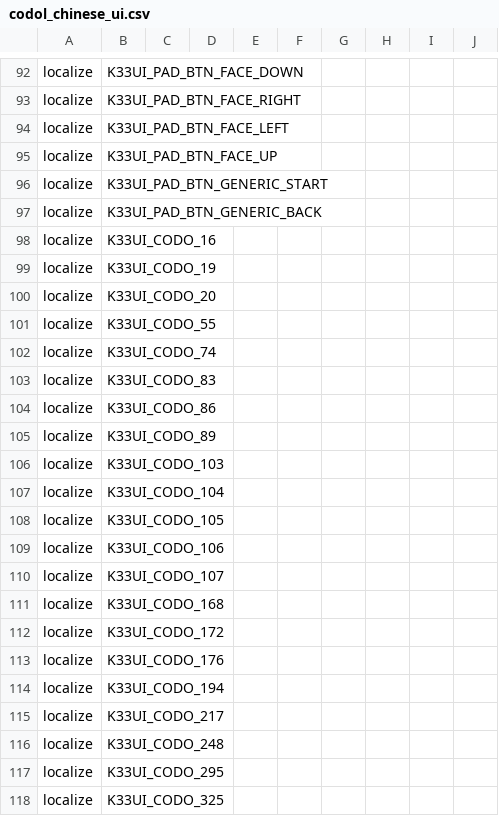
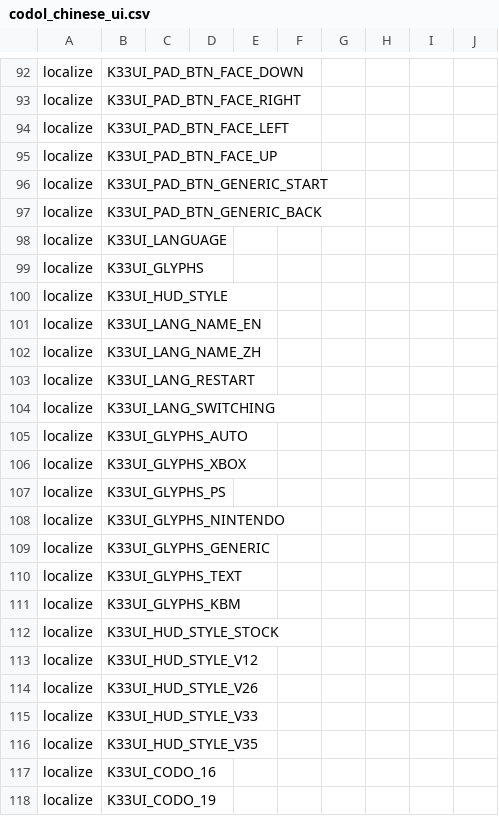
Before and after one commit to nucleur16/cod-offline-1.1.1.13, a CSV file: zone_source/codol_chinese_ui.csv, drawn as a sheet; only a part is shown, gaps mark what is left out; the shorter side is filled out with more unchanged rows.

```diff
--- a/zone_source/codol_chinese_ui.csv
+++ b/zone_source/codol_chinese_ui.csv
@@ -97,2 +97,21 @@ localize,K33UI_PAD_BTN_GENERIC_START
 localize,K33UI_PAD_BTN_GENERIC_BACK
+localize,K33UI_LANGUAGE
+localize,K33UI_GLYPHS
+localize,K33UI_HUD_STYLE
+localize,K33UI_LANG_NAME_EN
+localize,K33UI_LANG_NAME_ZH
+localize,K33UI_LANG_RESTART
+localize,K33UI_LANG_SWITCHING
+localize,K33UI_GLYPHS_AUTO
+localize,K33UI_GLYPHS_XBOX
+localize,K33UI_GLYPHS_PS
+localize,K33UI_GLYPHS_NINTENDO
+localize,K33UI_GLYPHS_GENERIC
+localize,K33UI_GLYPHS_TEXT
+localize,K33UI_GLYPHS_KBM
+localize,K33UI_HUD_STYLE_STOCK
+localize,K33UI_HUD_STYLE_V12
+localize,K33UI_HUD_STYLE_V26
+localize,K33UI_HUD_STYLE_V33
+localize,K33UI_HUD_STYLE_V35
 localize,K33UI_CODO_16
```
Also changed, not shown: zone_source/codol_english_ui.csv, 3 other files.
